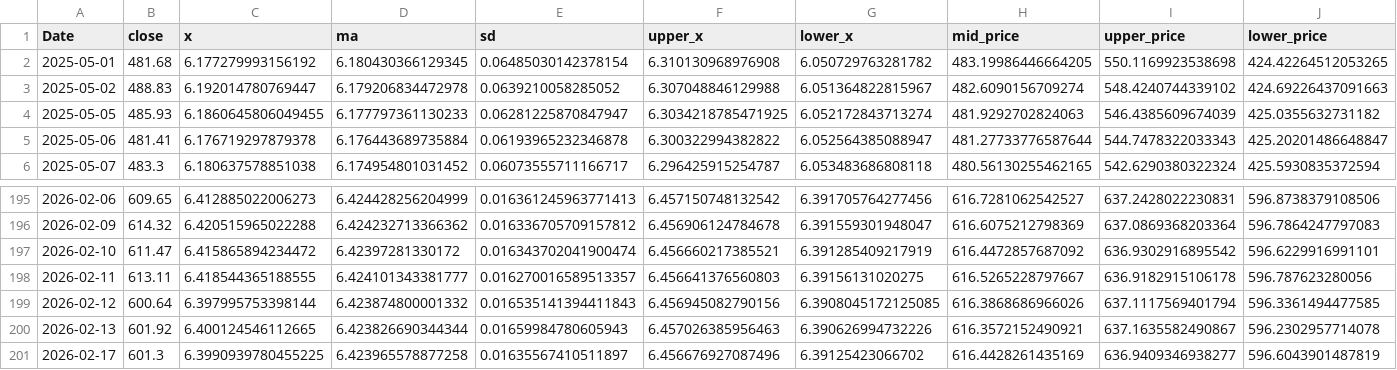
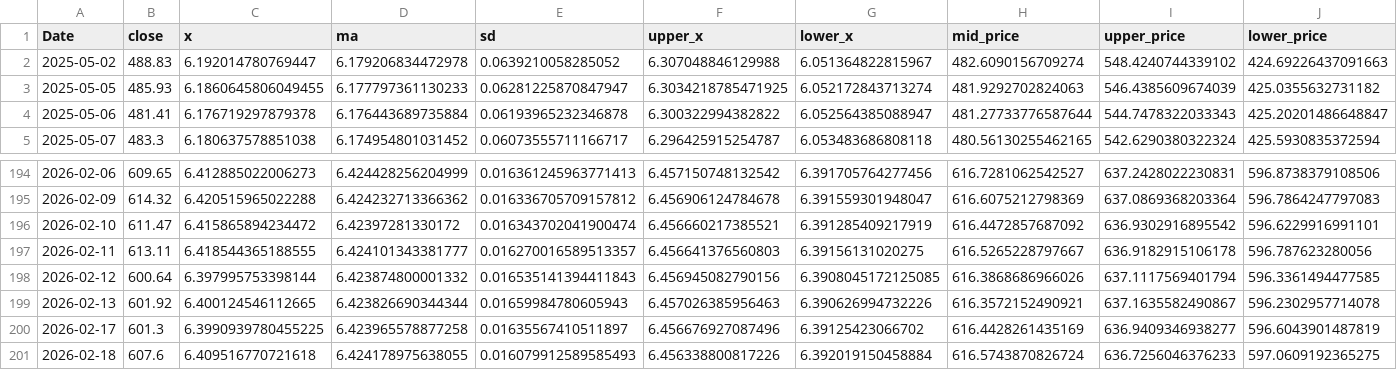
Before and after one commit to Joseph-Chou911/fred-cache, a CSV file: nasdaq_bb_cache/tail_price_qqq.csv, drawn as a sheet; only a part is shown, gaps mark what is left out; removed rows and columns are numbered as before the commit, all else as after; rows hold the shown columns only; the diff names each change by its address in the sheet, - before the commit and + after, or states it on an @@ line.

```diff
--- a/nasdaq_bb_cache/tail_price_qqq.csv
+++ b/nasdaq_bb_cache/tail_price_qqq.csv
-row 2: 2025-05-01 | 481.68 | 6.177279993156192 | 6.180430366129345 | 0.06485030142378154 | 6.310130968976908 | 6.050729763281782 | 483.19986446664205 | 550.1169923538698 | 424.42264512053265
+row 201: 2026-02-18 | 607.6 | 6.409516770721618 | 6.424178975638055 | 0.016079912589585493 | 6.456338800817226 | 6.392019150458884 | 616.5743870826724 | 636.7256046376233 | 597.0609192365275
```
Also changed, not shown: 3 other files.
